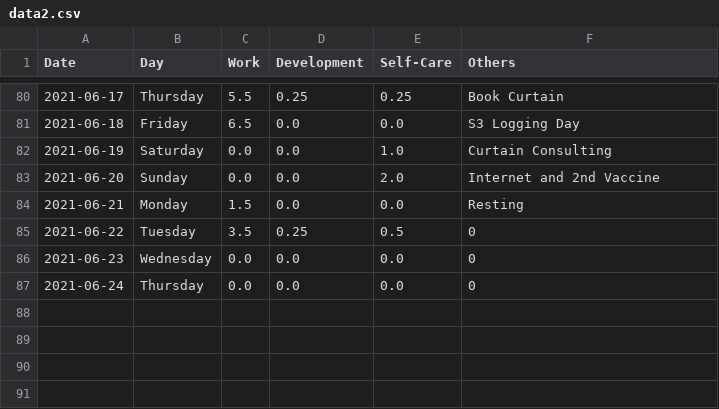
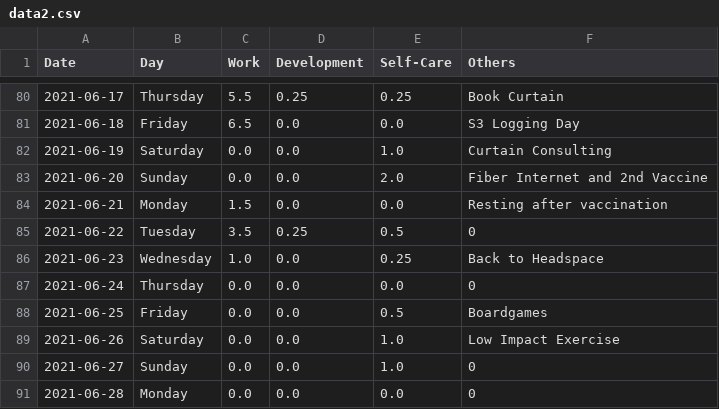
Before and after one commit to krystinli/Time_Management, a CSV file: data/data2.csv, drawn as a sheet; only a part is shown, gaps mark what is left out.

```diff
--- a/data/data2.csv
+++ b/data/data2.csv
@@ -82,6 +82,10 @@ Date,Day,Work,Development,Self-Care,Others
 2021-06-19,Saturday,0.0,0.0,1.0,Curtain Consulting
-2021-06-20,Sunday,0.0,0.0,2.0,Internet and 2nd Vaccine
-2021-06-21,Monday,1.5,0.0,0.0,Resting
+2021-06-20,Sunday,0.0,0.0,2.0,Fiber Internet and 2nd Vaccine
+2021-06-21,Monday,1.5,0.0,0.0,Resting after vaccination
 2021-06-22,Tuesday,3.5,0.25,0.5,0
-2021-06-23,Wednesday,0.0,0.0,0.0,0
+2021-06-23,Wednesday,1.0,0.0,0.25,Back to Headspace
 2021-06-24,Thursday,0.0,0.0,0.0,0
+2021-06-25,Friday,0.0,0.0,0.5,Boardgames
+2021-06-26,Saturday,0.0,0.0,1.0,Low Impact Exercise
+2021-06-27,Sunday,0.0,0.0,1.0,0
+2021-06-28,Monday,0.0,0.0,0.0,0
```
Also changed, not shown: 3 other files.
